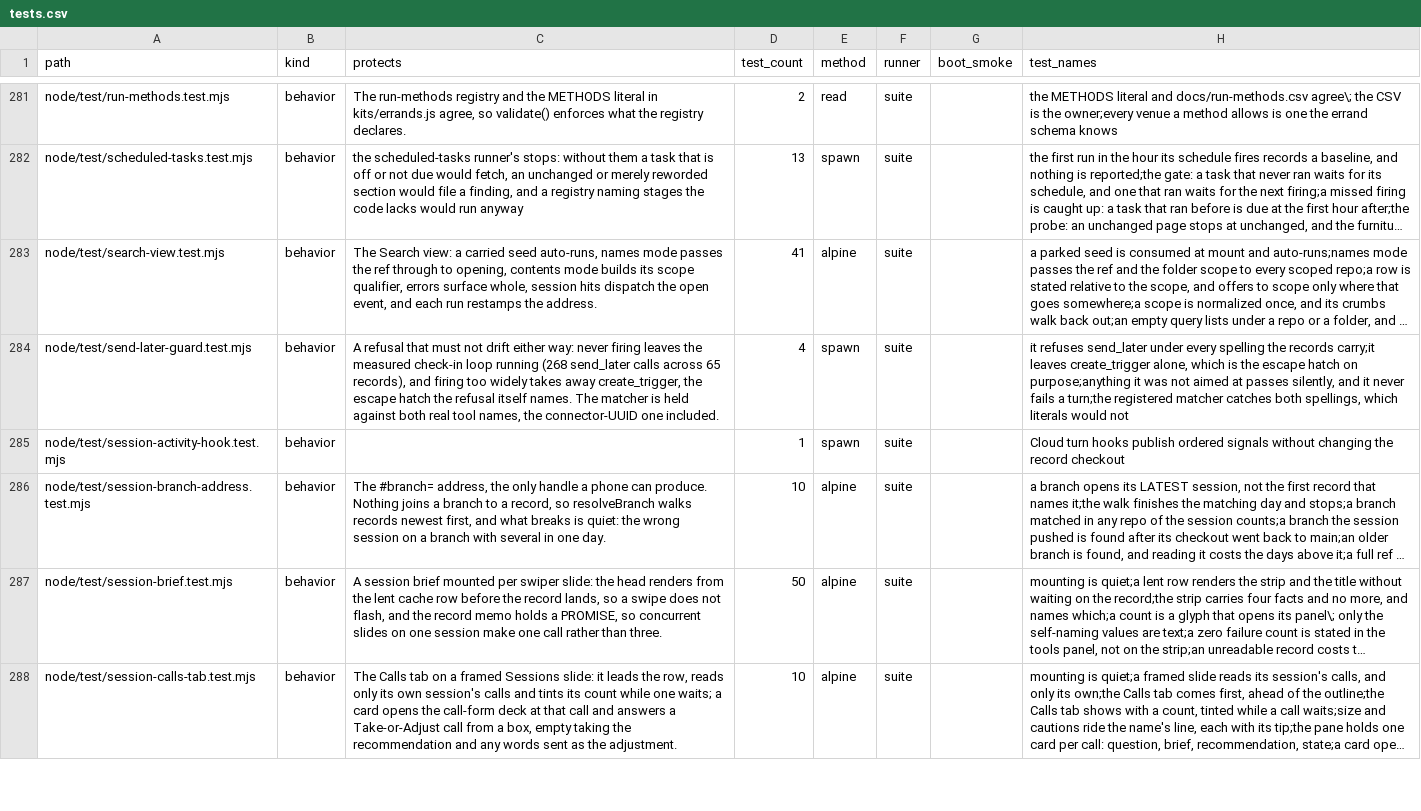
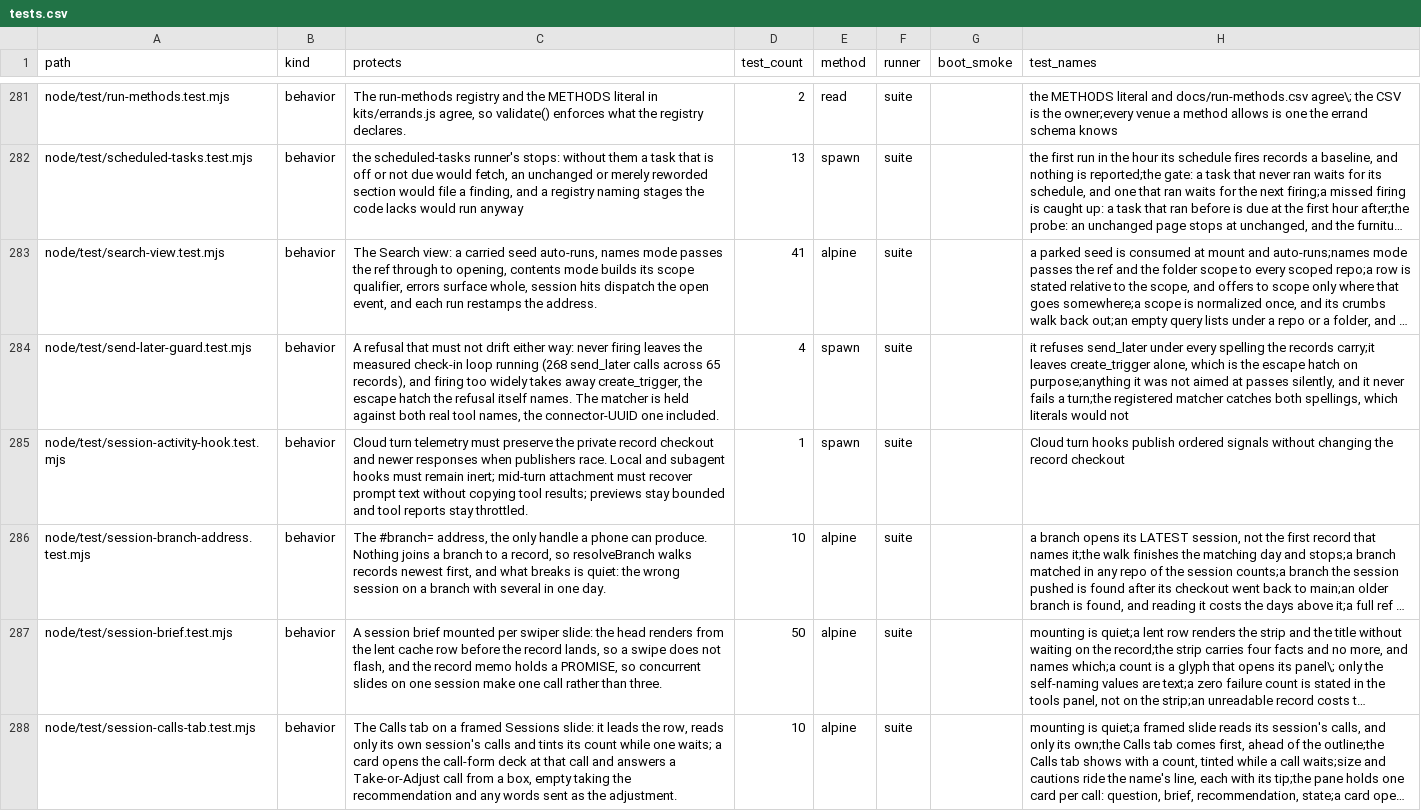
Before and after one commit to mehrlander/web-tools, a CSV file: docs/tests.csv, drawn as a sheet; only a part is shown, gaps mark what is left out; long unchanged cells end in …; the diff names each change by its address in the sheet, - before the commit and + after, or states it on an @@ line.

```diff
--- a/docs/tests.csv
+++ b/docs/tests.csv
-C285 (protects): (empty)
+C285 (protects): Cloud turn telemetry must preserve the private record checkout and newer responses when publishers race. Local and subagent hooks must remain inert; mid-turn attachment must recover prompt text without copying tool results; previews stay bounded and tool reports stay throttled.
```
Also changed, not shown: data/csv-census.csv, docs/docs.csv.
